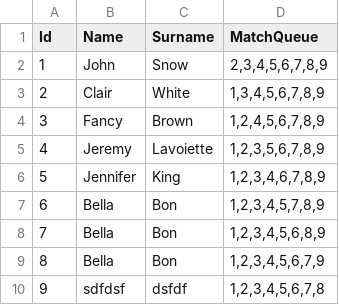
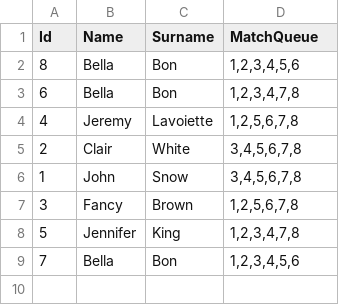
Before and after one commit to joannajjliu/coffee-chats, a CSV file: read_write/new.csv, drawn as a sheet.

```diff
--- a/read_write/new.csv
+++ b/read_write/new.csv
@@ -1,10 +1,9 @@
 Id,Name,Surname,MatchQueue
-1,John,Snow,"2,3,4,5,6,7,8,9"
-2,Clair,White,"1,3,4,5,6,7,8,9"
-3,Fancy,Brown,"1,2,4,5,6,7,8,9"
-4,Jeremy,Lavoiette,"1,2,3,5,6,7,8,9"
-5,Jennifer,King,"1,2,3,4,6,7,8,9"
-6,Bella,Bon,"1,2,3,4,5,7,8,9"
-7,Bella,Bon,"1,2,3,4,5,6,8,9"
-8,Bella,Bon,"1,2,3,4,5,6,7,9"
-9,sdfdsf,dsfdf,"1,2,3,4,5,6,7,8"
+8,Bella,Bon,"1,2,3,4,5,6"
+6,Bella,Bon,"1,2,3,4,7,8"
+4,Jeremy,Lavoiette,"1,2,5,6,7,8"
+2,Clair,White,"3,4,5,6,7,8"
+1,John,Snow,"3,4,5,6,7,8"
+3,Fancy,Brown,"1,2,5,6,7,8"
+5,Jennifer,King,"1,2,3,4,7,8"
+7,Bella,Bon,"1,2,3,4,5,6"
```
Also changed, not shown: 6 other files.
